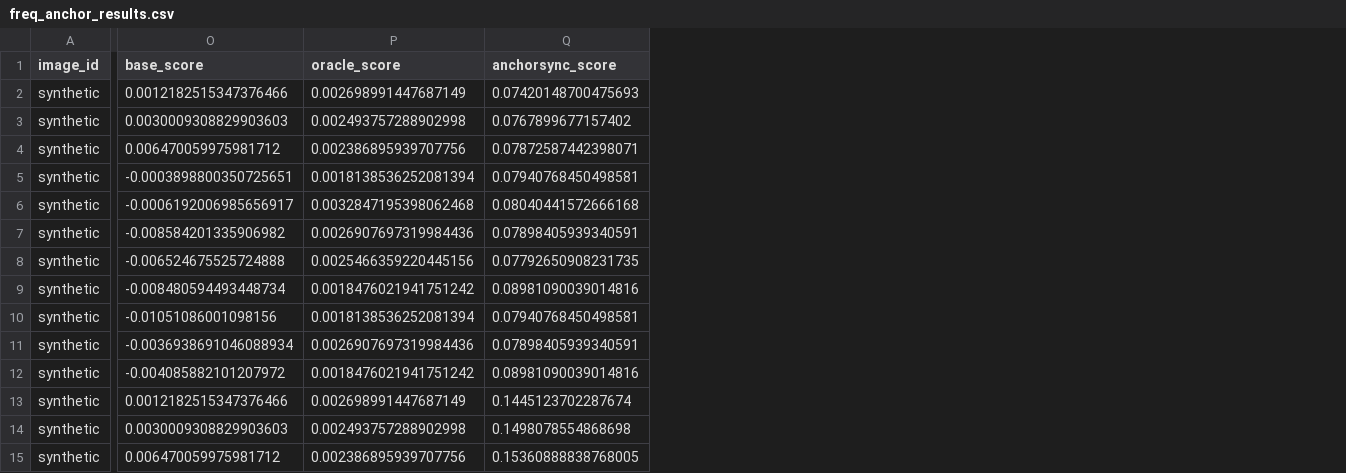
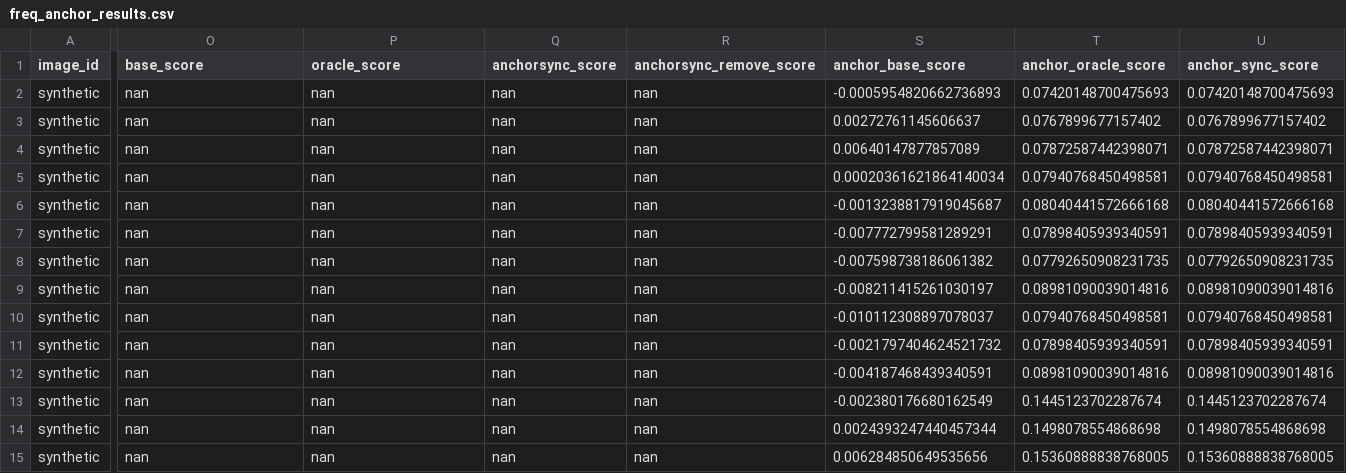
Before and after one commit to gangdui/RotBind, a CSV file: freq_anchor_eval/freq_anchor_results.csv, drawn as a sheet; only a part is shown, gaps mark what is left out; addresses are those after the commit; the diff covers the shown part only; the diff names each change by its address in the sheet, - before the commit and + after, or states it on an @@ line.

```diff
--- a/freq_anchor_eval/freq_anchor_results.csv
+++ b/freq_anchor_eval/freq_anchor_results.csv
+column Q (anchorsync_score), rows 2-15: all nan
+column R (anchorsync_remove_score), rows 2-15: all nan
+column S (anchor_base_score), rows 2-15: -0.0005954820662736893 | 0.00272761145606637 | 0.00640147877857089 | 0.00020361621864140034 | -0.0013238817919045687 | -0.007772799581289291 | -0.007598738186061382 | -0.008211415261030197 | -0.010112308897078037 | -0.0021797404624521732 | -0.004187468439340591 | -0.002380176680162549 | 0.0024393247440457344 | 0.006284850649535656
+column U (anchor_sync_score), rows 2-15: 0.07420148700475693 | 0.0767899677157402 | 0.07872587442398071 | 0.07940768450498581 | 0.08040441572666168 | 0.07898405939340591 | 0.07792650908231735 | 0.08981090039014816 | 0.07940768450498581 | 0.07898405939340591 | 0.08981090039014816 | 0.1445123702287674 | 0.1498078554868698 | 0.15360888838768005
-T1: anchorsync_score
+T1: anchor_oracle_score
-O2 (base_score): 0.0012182515347376466
+O2 (base_score): nan
-P2 (oracle_score): 0.002698991447687149
+P2 (oracle_score): nan
-O3 (base_score): 0.0030009308829903603
+O3 (base_score): nan
-P3 (oracle_score): 0.002493757288902998
+P3 (oracle_score): nan
-O4 (base_score): 0.006470059975981712
+O4 (base_score): nan
-P4 (oracle_score): 0.002386895939707756
+P4 (oracle_score): nan
-O5 (base_score): -0.0003898800350725651
+O5 (base_score): nan
-P5 (oracle_score): 0.0018138536252081394
+P5 (oracle_score): nan
-O6 (base_score): -0.0006192006985656917
+O6 (base_score): nan
-P6 (oracle_score): 0.0032847195398062468
+P6 (oracle_score): nan
-O7 (base_score): -0.008584201335906982
+O7 (base_score): nan
-P7 (oracle_score): 0.0026907697319984436
+P7 (oracle_score): nan
-O8 (base_score): -0.006524675525724888
+O8 (base_score): nan
-P8 (oracle_score): 0.0025466359220445156
+P8 (oracle_score): nan
-O9 (base_score): -0.008480594493448734
+O9 (base_score): nan
-P9 (oracle_score): 0.0018476021941751242
+P9 (oracle_score): nan
-O10 (base_score): -0.01051086001098156
+O10 (base_score): nan
-P10 (oracle_score): 0.0018138536252081394
+P10 (oracle_score): nan
-O11 (base_score): -0.0036938691046088934
+O11 (base_score): nan
-P11 (oracle_score): 0.0026907697319984436
+P11 (oracle_score): nan
-O12 (base_score): -0.004085882101207972
+O12 (base_score): nan
-P12 (oracle_score): 0.0018476021941751242
+P12 (oracle_score): nan
-O13 (base_score): 0.0012182515347376466
+O13 (base_score): nan
-P13 (oracle_score): 0.002698991447687149
+P13 (oracle_score): nan
-O14 (base_score): 0.0030009308829903603
+O14 (base_score): nan
-P14 (oracle_score): 0.002493757288902998
+P14 (oracle_score): nan
-O15 (base_score): 0.006470059975981712
+O15 (base_score): nan
-P15 (oracle_score): 0.002386895939707756
+P15 (oracle_score): nan
```
Also changed, not shown: 105 edited cells elsewhere in this file, 3 other files.
